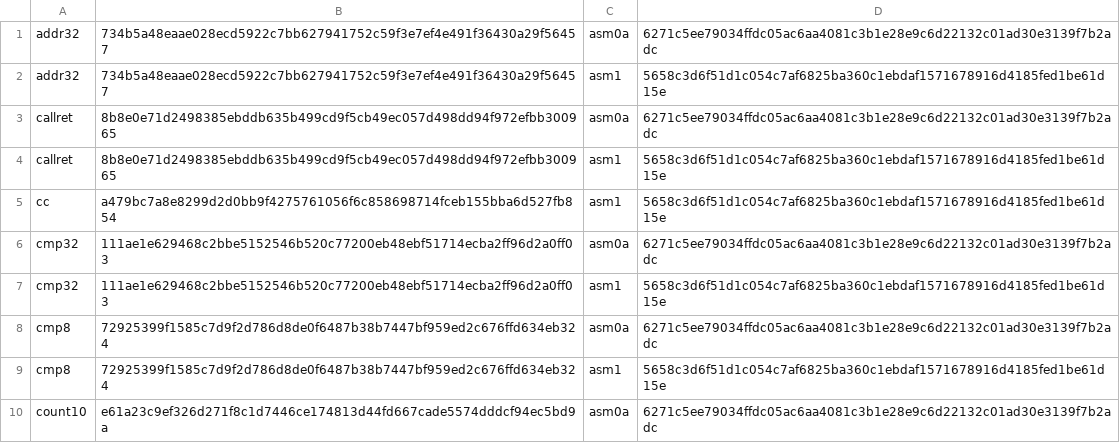
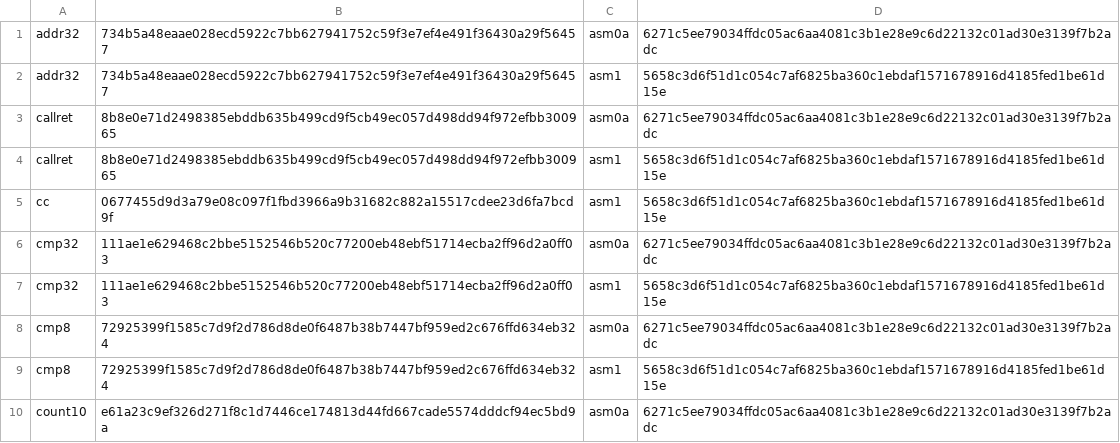
Before and after one commit to saxeum/asm-bootstrap, a TSV file: docs/provenance.tsv, drawn as a sheet; only a part is shown.

```diff
--- a/docs/provenance.tsv
+++ b/docs/provenance.tsv
@@ -4,3 +4,3 @@ callret	8b8e0e71d2498385ebddb635b499cd9f5cb49ec057d498dd94f972efbb300965	asm0a	6
 callret	8b8e0e71d2498385ebddb635b499cd9f5cb49ec057d498dd94f972efbb300965	asm1	5658c3d6f51d1c054c7af6825ba360c1ebdaf1571678916d4185fed1be61d15e
-cc	a479bc7a8e8299d2d0bb9f4275761056f6c858698714fceb155bba6d527fb854	asm1	5658c3d6f51d1c054c7af6825ba360c1ebdaf1571678916d4185fed1be61d15e
+cc	0677455d9d3a79e08c097f1fbd3966a9b31682c882a15517cdee23d6fa7bcd9f	asm1	5658c3d6f51d1c054c7af6825ba360c1ebdaf1571678916d4185fed1be61d15e
 cmp32	111ae1e629468c2bbe5152546b520c77200eb48ebf51714ecba2ff96d2a0ff03	asm0a	6271c5ee79034ffdc05ac6aa4081c3b1e28e9c6d22132c01ad30e3139f7b2adc
```
Also changed, not shown: 34 other files.
